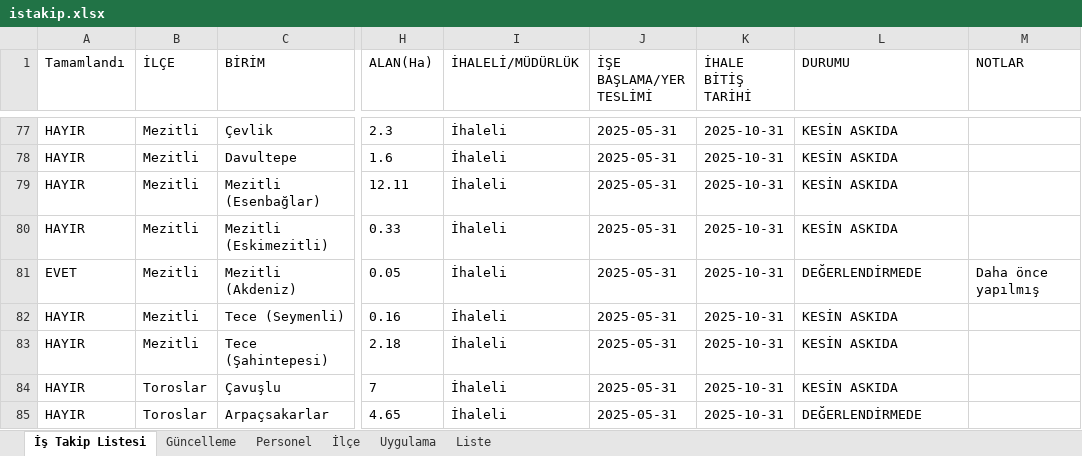
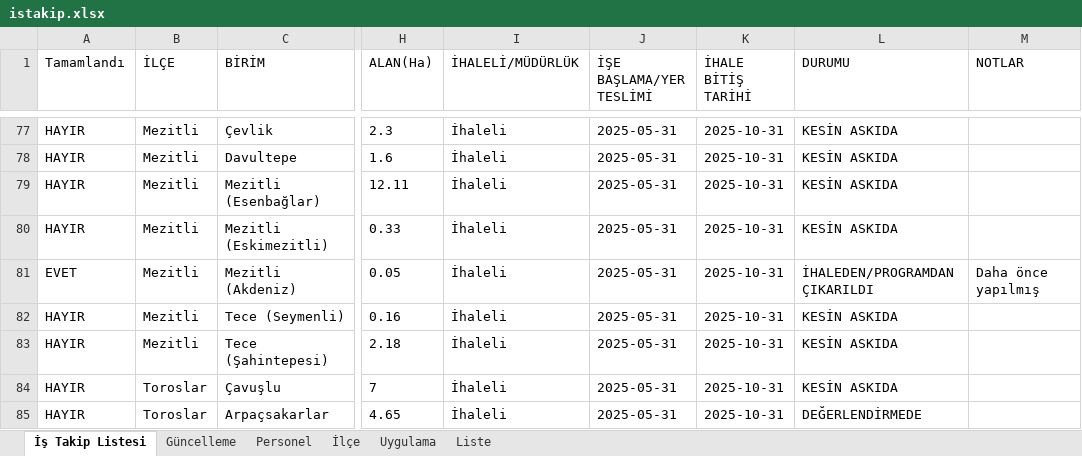
Before and after one commit to gokhangeo/mersinistakip, an Excel workbook: istakip.xlsx, sheet İş Takip Listesi, drawn as a sheet; only a part is shown, gaps mark what is left out; values as stored, in another font and other column widths than the file's, no borders; the diff names each change by its address in the sheet, - before the commit and + after, or states it on an @@ line.

Commit message:
İş Takip Güncellemesi - 11.01.2026 18:26:08

```diff
--- a/istakip.xlsx (sheet İş Takip Listesi)
+++ b/istakip.xlsx (sheet İş Takip Listesi)
-L81 (DURUMU): DEĞERLENDİRMEDE
+L81 (DURUMU): İHALEDEN/PROGRAMDAN ÇIKARILDI
```
